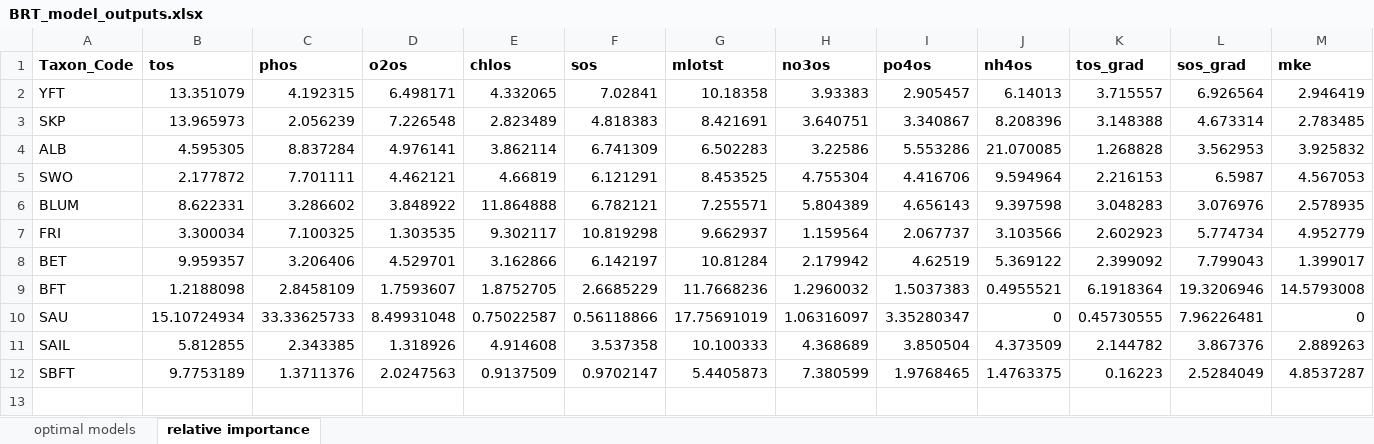
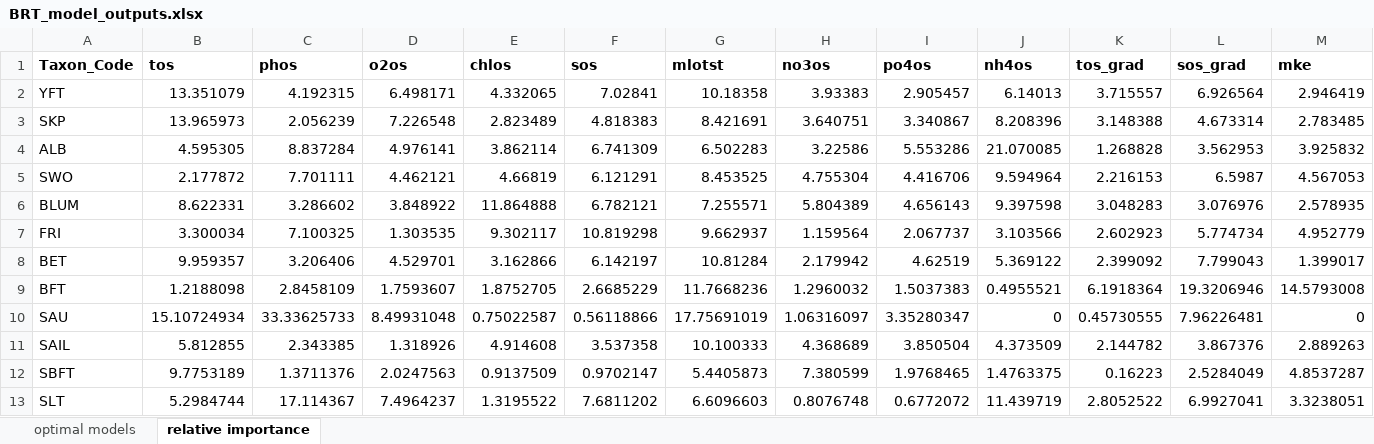
Before and after one commit to SnBuenafe/LarvaDistModels, an Excel workbook: docs/BRT_model_outputs.xlsx, sheet relative importance, drawn as a sheet; only a part is shown; values as stored, in another font and other column widths than the file's, no borders; rows hold the shown columns only; the diff names each change by its address in the sheet, - before the commit and + after, or states it on an @@ line.

```diff
--- a/docs/BRT_model_outputs.xlsx (sheet relative importance)
+++ b/docs/BRT_model_outputs.xlsx (sheet relative importance)
+row 13: SLT | 5.2984744 | 17.114367 | 7.4964237 | 1.3195522 | 7.6811202 | 6.6096603 | 0.8076748 | 0.6772072 | 11.439719 | 2.8052522 | 6.9927041 | 3.3238051
```
Also changed, not shown: sheet optimal models, 9 other files.
